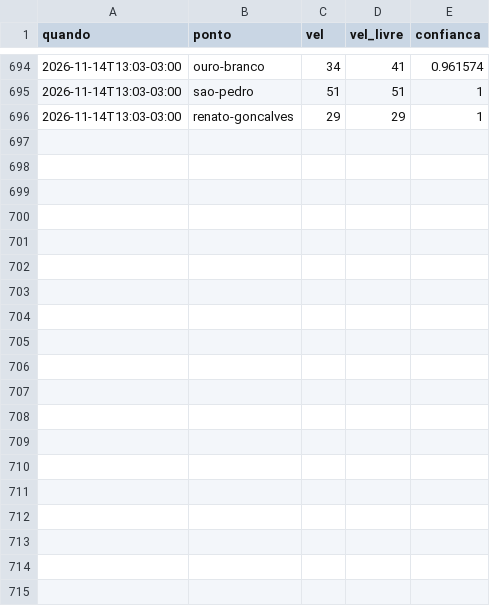
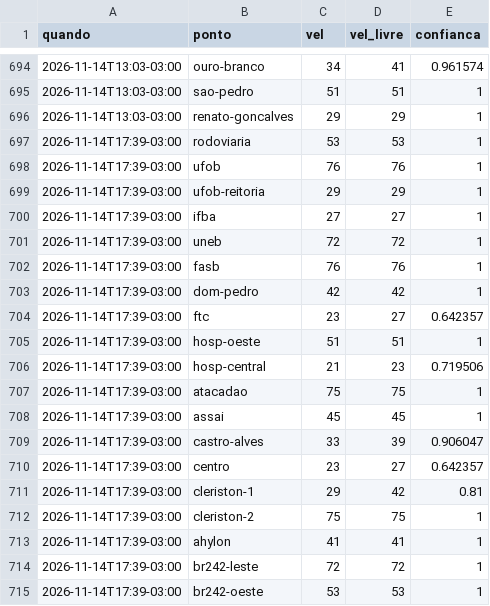
Before and after one commit to thierrerego/radar-corrida, a CSV file: dados/2026-11.csv, drawn as a sheet; only a part is shown, gaps mark what is left out; the diff covers the shown part only; the diff names each change by its address in the sheet, - before the commit and + after, or states it on an @@ line.

Commit message:
Coleta de trânsito 14/11 17:39

```diff
--- a/dados/2026-11.csv
+++ b/dados/2026-11.csv
+row 697: 2026-11-14T17:39-03:00 | rodoviaria | 53 | 53 | 1
+row 698: 2026-11-14T17:39-03:00 | ufob | 76 | 76 | 1
+row 699: 2026-11-14T17:39-03:00 | ufob-reitoria | 29 | 29 | 1
+row 700: 2026-11-14T17:39-03:00 | ifba | 27 | 27 | 1
+row 701: 2026-11-14T17:39-03:00 | uneb | 72 | 72 | 1
+row 702: 2026-11-14T17:39-03:00 | fasb | 76 | 76 | 1
+row 703: 2026-11-14T17:39-03:00 | dom-pedro | 42 | 42 | 1
+row 704: 2026-11-14T17:39-03:00 | ftc | 23 | 27 | 0.642357
+row 705: 2026-11-14T17:39-03:00 | hosp-oeste | 51 | 51 | 1
+row 706: 2026-11-14T17:39-03:00 | hosp-central | 21 | 23 | 0.719506
+row 707: 2026-11-14T17:39-03:00 | atacadao | 75 | 75 | 1
+row 708: 2026-11-14T17:39-03:00 | assai | 45 | 45 | 1
+row 709: 2026-11-14T17:39-03:00 | castro-alves | 33 | 39 | 0.906047
+row 710: 2026-11-14T17:39-03:00 | centro | 23 | 27 | 0.642357
+row 711: 2026-11-14T17:39-03:00 | cleriston-1 | 29 | 42 | 0.81
+row 712: 2026-11-14T17:39-03:00 | cleriston-2 | 75 | 75 | 1
+row 713: 2026-11-14T17:39-03:00 | ahylon | 41 | 41 | 1
+row 714: 2026-11-14T17:39-03:00 | br242-leste | 72 | 72 | 1
+row 715: 2026-11-14T17:39-03:00 | br242-oeste | 53 | 53 | 1
```
Also changed, not shown: 10 added rows elsewhere in this file.
